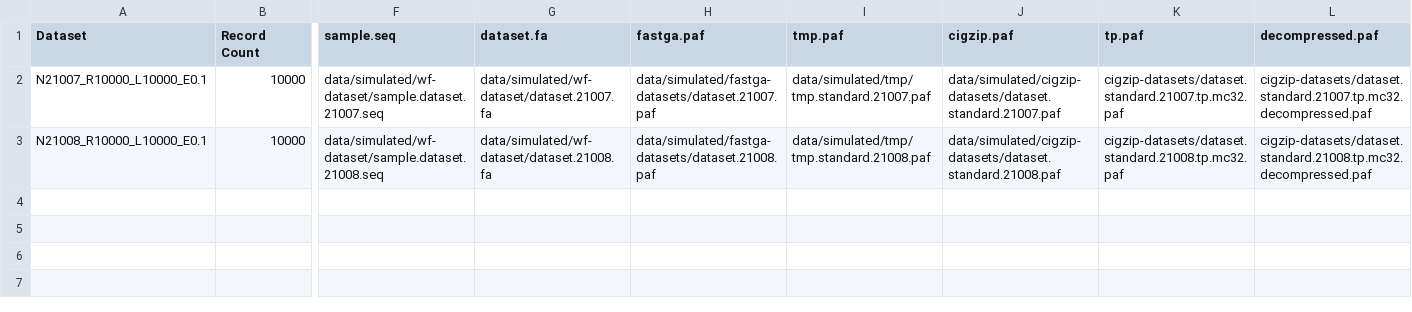
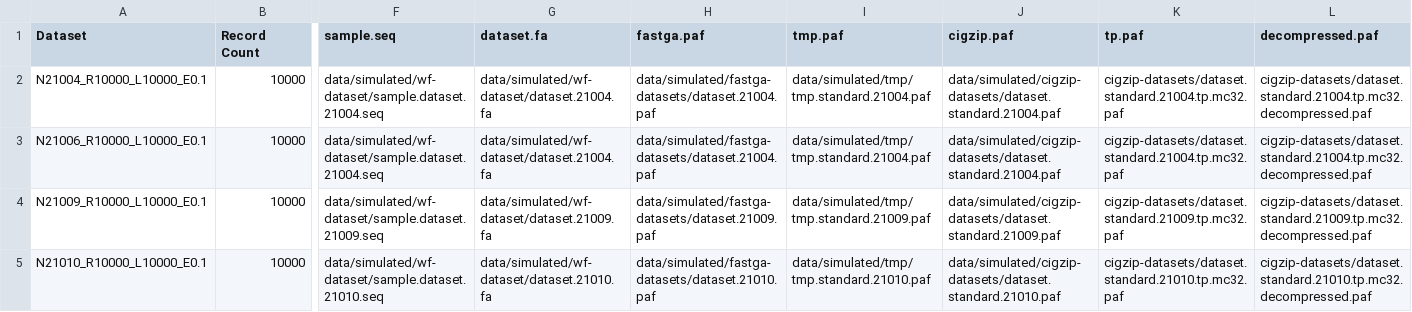
Before and after one commit to chris7716/tracepoints-paper, a CSV file: file_sizes_mb.csv, drawn as a sheet; only a part is shown, gaps mark what is left out; rows hold the shown columns only; the diff names each change by its address in the sheet, - before the commit and + after, or states it on an @@ line.

```diff
--- a/file_sizes_mb.csv
+++ b/file_sizes_mb.csv
-A2 (Dataset): N21007_R10000_L10000_E0.1
+A2 (Dataset): N21004_R10000_L10000_E0.1
-F2 (sample.seq): data/simulated/wf-dataset/sample.dataset.21007.seq
+F2 (sample.seq): data/simulated/wf-dataset/sample.dataset.21004.seq
-G2 (dataset.fa): data/simulated/wf-dataset/dataset.21007.fa
+G2 (dataset.fa): data/simulated/wf-dataset/dataset.21004.fa
-H2 (fastga.paf): data/simulated/fastga-datasets/dataset.21007.paf
+H2 (fastga.paf): data/simulated/fastga-datasets/dataset.21004.paf
-I2 (tmp.paf): data/simulated/tmp/tmp.standard.21007.paf
+I2 (tmp.paf): data/simulated/tmp/tmp.standard.21004.paf
-J2 (cigzip.paf): data/simulated/cigzip-datasets/dataset.standard.21007.paf
+J2 (cigzip.paf): data/simulated/cigzip-datasets/dataset.standard.21004.paf
-K2 (tp.paf): cigzip-datasets/dataset.standard.21007.tp.mc32.paf
+K2 (tp.paf): cigzip-datasets/dataset.standard.21004.tp.mc32.paf
-L2 (decompressed.paf): cigzip-datasets/dataset.standard.21007.tp.mc32.decompressed.paf
+L2 (decompressed.paf): cigzip-datasets/dataset.standard.21004.tp.mc32.decompressed.paf
-A3 (Dataset): N21008_R10000_L10000_E0.1
+A3 (Dataset): N21006_R10000_L10000_E0.1
-F3 (sample.seq): data/simulated/wf-dataset/sample.dataset.21008.seq
+F3 (sample.seq): data/simulated/wf-dataset/sample.dataset.21004.seq
-G3 (dataset.fa): data/simulated/wf-dataset/dataset.21008.fa
+G3 (dataset.fa): data/simulated/wf-dataset/dataset.21004.fa
-H3 (fastga.paf): data/simulated/fastga-datasets/dataset.21008.paf
+H3 (fastga.paf): data/simulated/fastga-datasets/dataset.21004.paf
-I3 (tmp.paf): data/simulated/tmp/tmp.standard.21008.paf
+I3 (tmp.paf): data/simulated/tmp/tmp.standard.21004.paf
-J3 (cigzip.paf): data/simulated/cigzip-datasets/dataset.standard.21008.paf
+J3 (cigzip.paf): data/simulated/cigzip-datasets/dataset.standard.21004.paf
-K3 (tp.paf): cigzip-datasets/dataset.standard.21008.tp.mc32.paf
+K3 (tp.paf): cigzip-datasets/dataset.standard.21004.tp.mc32.paf
-L3 (decompressed.paf): cigzip-datasets/dataset.standard.21008.tp.mc32.decompressed.paf
+L3 (decompressed.paf): cigzip-datasets/dataset.standard.21004.tp.mc32.decompressed.paf
+row 4: N21009_R10000_L10000_E0.1 | 10000 | data/simulated/wf-dataset/sample.dataset.21009.seq | data/simulated/wf-dataset/dataset.21009.fa | data/simulated/fastga-datasets/dataset.21009.paf | data/simulated/tmp/tmp.standard.21009.paf | data/simulated/cigzip-datasets/dataset.standard.21009.paf | cigzip-datasets/dataset.standard.21009.tp.mc32.paf | cigzip-datasets/dataset.standard.21009.tp.mc32.decompressed.paf
+row 5: N21010_R10000_L10000_E0.1 | 10000 | data/simulated/wf-dataset/sample.dataset.21010.seq | data/simulated/wf-dataset/dataset.21010.fa | data/simulated/fastga-datasets/dataset.21010.paf | data/simulated/tmp/tmp.standard.21010.paf | data/simulated/cigzip-datasets/dataset.standard.21010.paf | cigzip-datasets/dataset.standard.21010.tp.mc32.paf | cigzip-datasets/dataset.standard.21010.tp.mc32.decompressed.paf
```
Also changed, not shown: file_sizes_bytes.csv.
